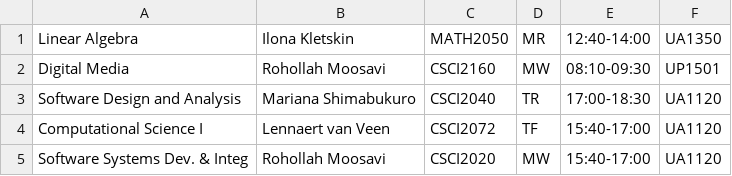
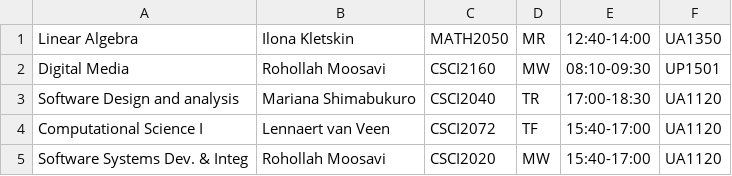
Before and after one commit to ArshadKhan-UOIT/CSCI2020_Final_Project, a CSV file: DataFiles/courses.csv, drawn as a sheet.

Commit message:
updated ob lists

```diff
--- a/DataFiles/courses.csv
+++ b/DataFiles/courses.csv
@@ -2,3 +2,3 @@ Linear Algebra,Ilona Kletskin,MATH2050,MR,12:40-14:00,UA1350
 Digital Media,Rohollah Moosavi,CSCI2160,MW,08:10-09:30,UP1501
-Software Design and Analysis,Mariana Shimabukuro,CSCI2040,TR,17:00-18:30,UA1120
+Software Design and analysis,Mariana Shimabukuro,CSCI2040,TR,17:00-18:30,UA1120
 Computational Science I,Lennaert van Veen,CSCI2072,TF,15:40-17:00,UA1120
```
Also changed, not shown: 14 other files.
